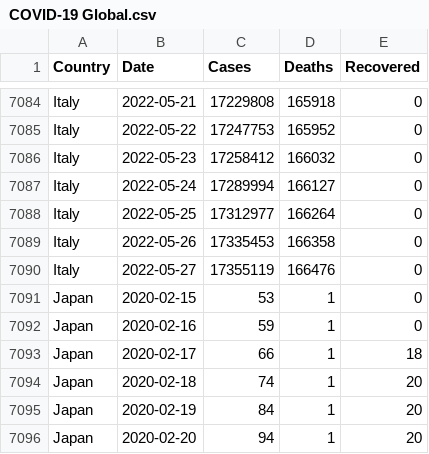
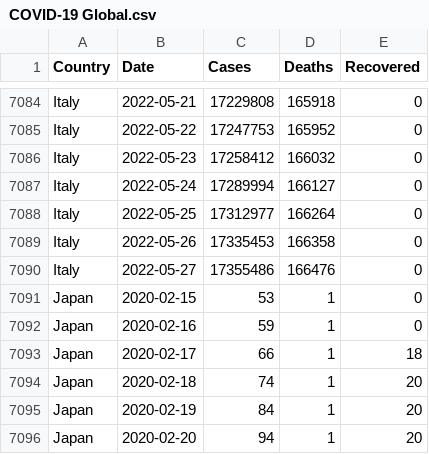
Before and after one commit to MMR-19/COVID-19-Data, a CSV file: COVID-19 Global.csv, drawn as a sheet; only a part is shown, gaps mark what is left out.

Commit message:
Global - 27/May/2022

```diff
--- a/COVID-19 Global.csv
+++ b/COVID-19 Global.csv
@@ -7089,3 +7089,3 @@ Italy,2022-05-25,17312977,166264,0
 Italy,2022-05-26,17335453,166358,0
-Italy,2022-05-27,17355119,166476,0
+Italy,2022-05-27,17355486,166476,0
 Japan,2020-02-15,53,1,0
```
